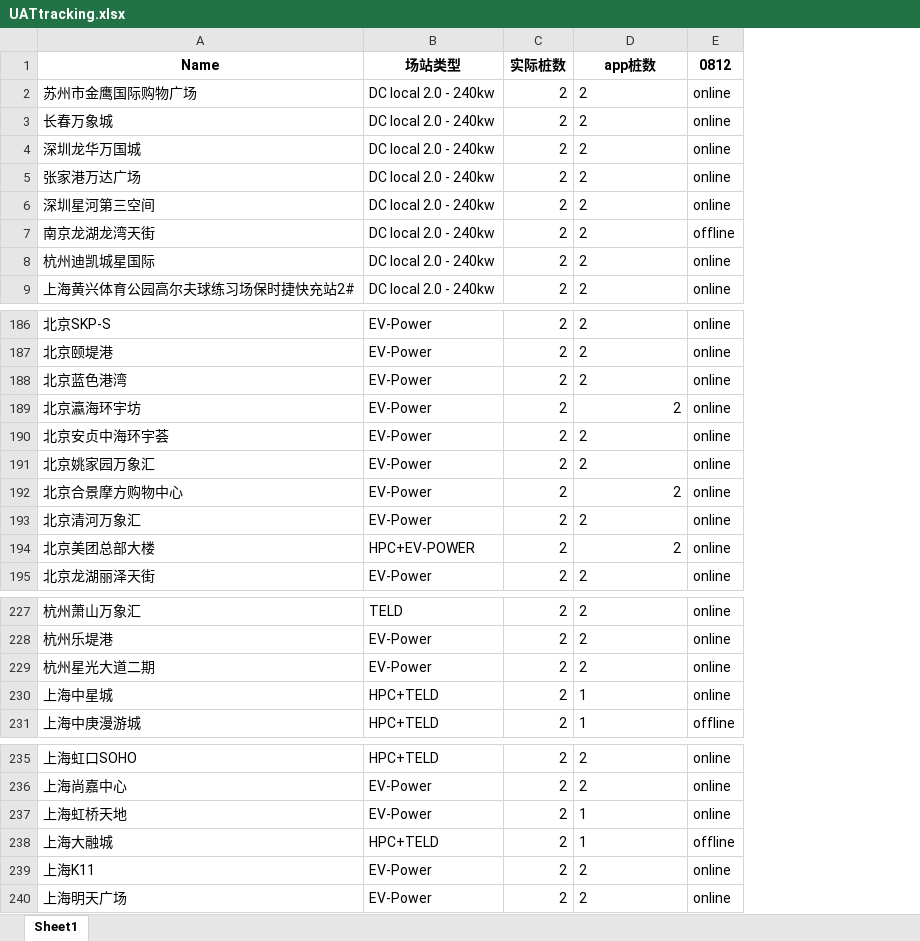
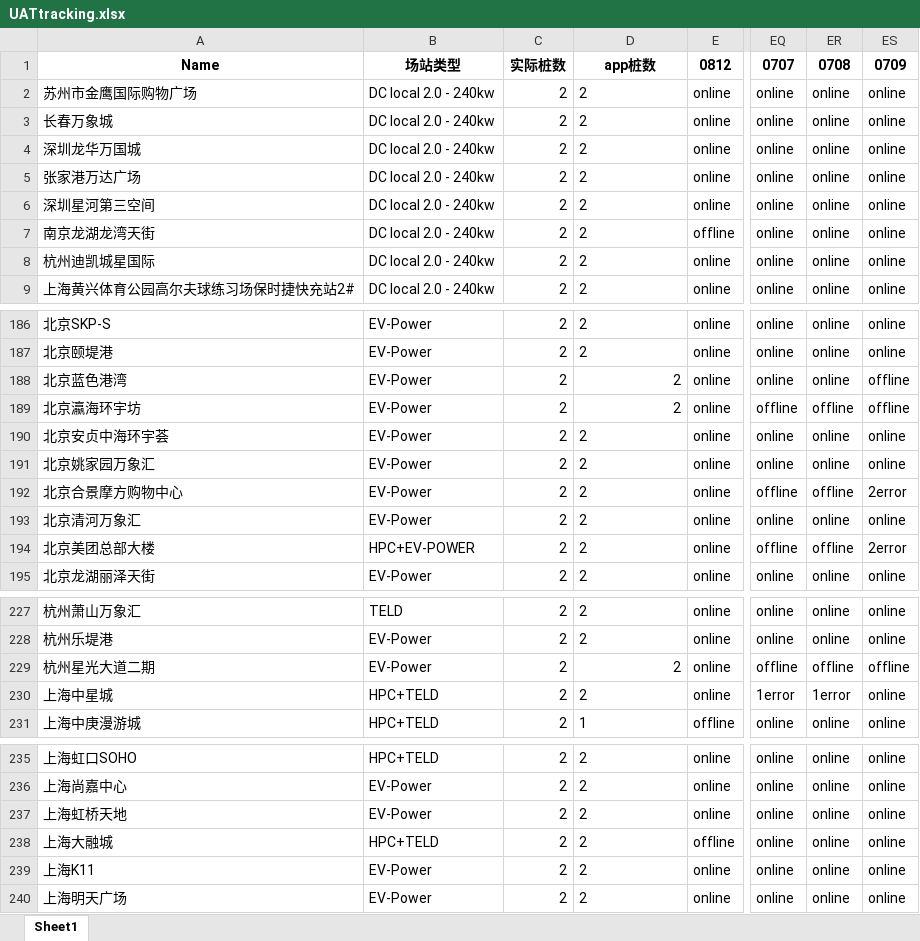
Before and after one commit to Codyyyyyyyy/Demo1, an Excel workbook: UATtracking.xlsx, sheet Sheet1, drawn as a sheet; only a part is shown, gaps mark what is left out; values as stored, in another font and other column widths than the file's, no borders; the diff covers the shown part only; the diff names each change by its address in the sheet, - before the commit and + after, or states it on an @@ line.

Commit message:
Daily Update

```diff
--- a/UATtracking.xlsx (sheet Sheet1)
+++ b/UATtracking.xlsx (sheet Sheet1)
+column EQ, rows 1-9: 0707 | online | online | online | online | online | online | online | online; rows 186-195: online | online | online | offline | online | online | offline | online | offline | online; rows 227-231: online | online | offline | 1error | online; rows 235-240: all online
+column ER, rows 1-9: 0708 | online | online | online | online | online | online | online | online; rows 186-195: online | online | online | offline | online | online | offline | online | offline | online; rows 227-231: online | online | offline | 1error | online; rows 235-240: all online
+column ES, rows 1-9: 0709 | online | online | online | online | online | online | online | online; rows 186-195: online | online | offline | offline | online | online | 2error | online | 2error | online; rows 227-231: online | online | offline | online | online; rows 235-240: all online
-D188 alignment: left
+D188 alignment: right
-D192 alignment: right
+D192 alignment: left
-D194 alignment: right
+D194 alignment: left
-D229 alignment: left
+D229 alignment: right
-D230: 1
+D230: 2
-D237:D238: 1
+D237:D238: 2
```
Also changed, not shown: 1 edited cell and cell formats elsewhere in this sheet.
